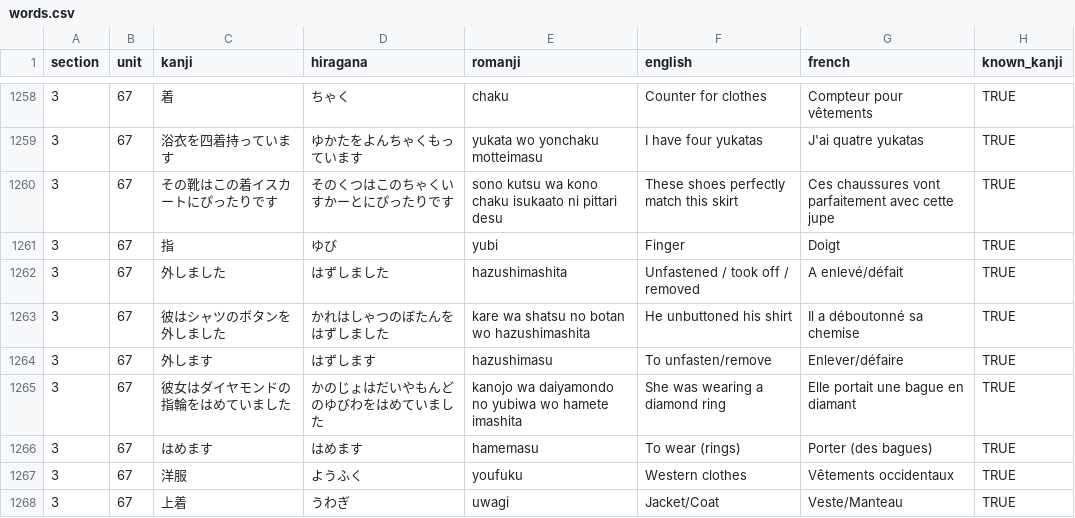
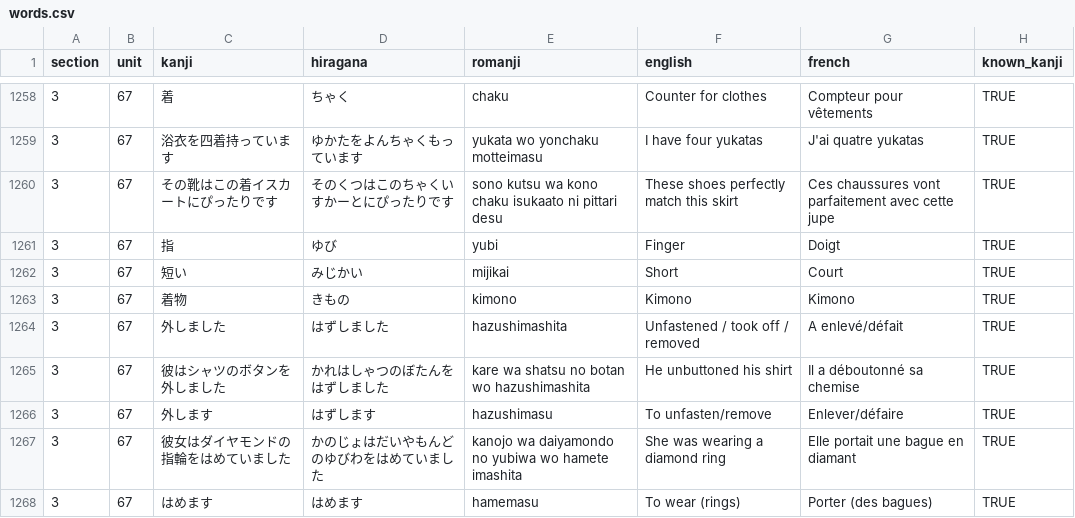
Before and after one commit to f-nicolai/japanese_leanring, a CSV file: data/words.csv, drawn as a sheet; only a part is shown, gaps mark what is left out; the shorter side is filled out with more unchanged rows.

Commit message:
Added kimono & mijikai

```diff
--- a/data/words.csv
+++ b/data/words.csv
@@ -1261,2 +1261,4 @@
 3;67;指;ゆび;yubi;Finger;Doigt;TRUE
+3;67;短い;みじかい;mijikai;Short;Court;TRUE
+3;67;着物;きもの;kimono;Kimono;Kimono;TRUE
 3;67;外しました;はずしました;hazushimashita;Unfastened / took off / removed;A enlevé/défait;TRUE
```
